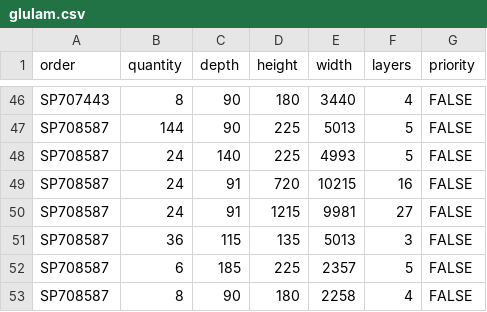
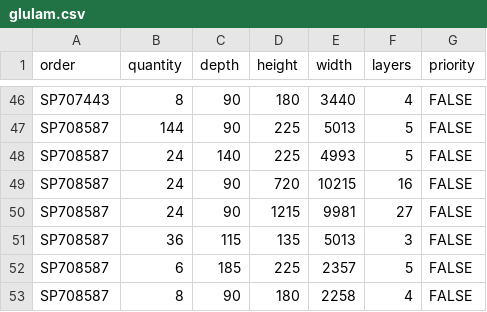
Before and after one commit to HI-IDN/IDeLM-Glulam, a CSV file: data/glulam.csv, drawn as a sheet; only a part is shown, gaps mark what is left out.

Commit message:
If data set is too large, ES is slow. Split depth dataset into ~5 (lower bound) presses

```diff
--- a/data/glulam.csv
+++ b/data/glulam.csv
@@ -48,4 +48,4 @@ SP708587,144,90,225,5013,5,FALSE
 SP708587,24,140,225,4993,5,FALSE
-SP708587,24,91,720,10215,16,FALSE
-SP708587,24,91,1215,9981,27,FALSE
+SP708587,24,90,720,10215,16,FALSE
+SP708587,24,90,1215,9981,27,FALSE
 SP708587,36,115,135,5013,3,FALSE
```
Also changed, not shown: 10 other files.
